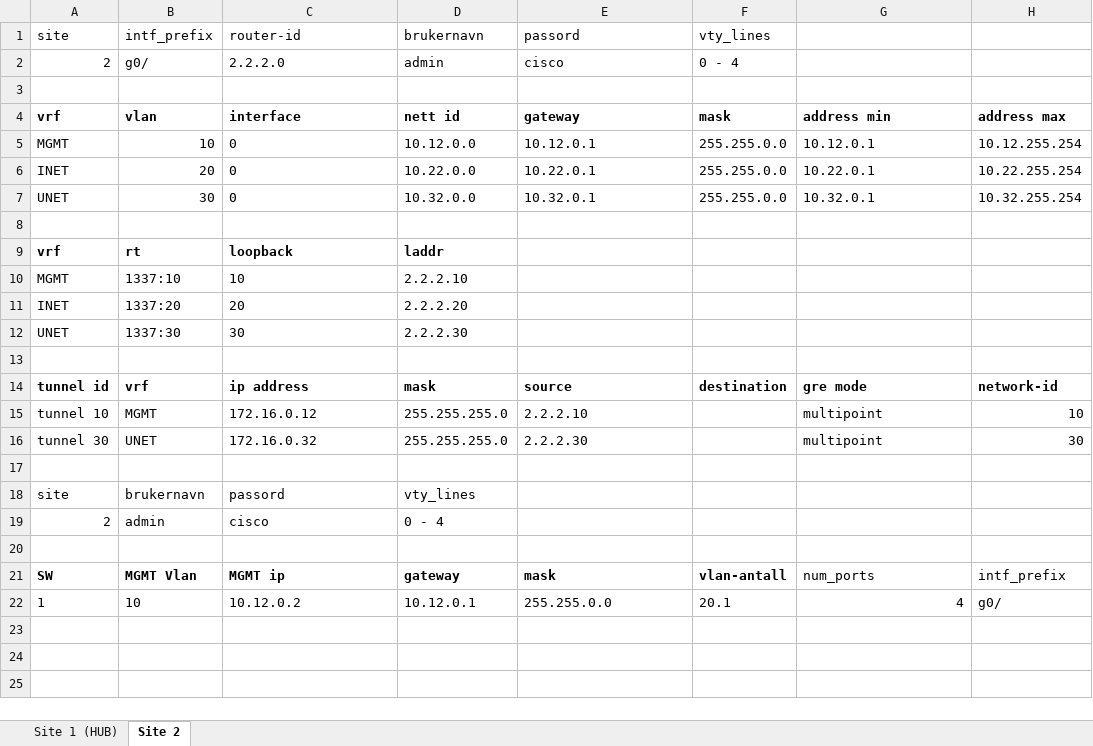
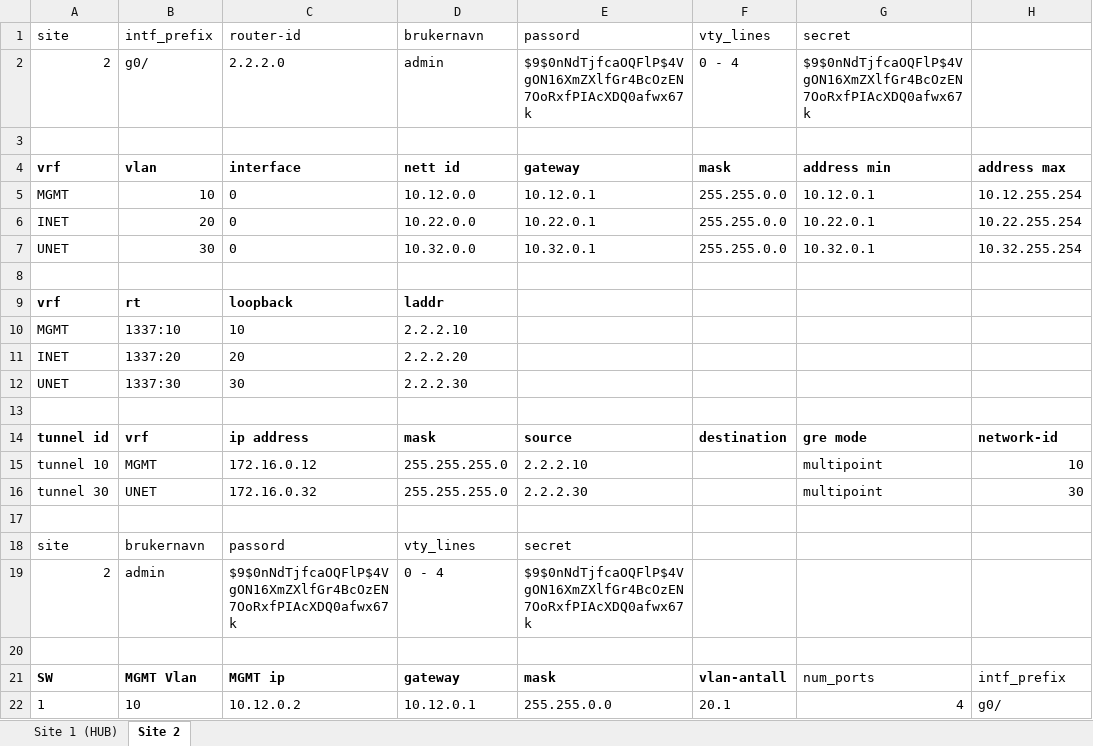
Before and after one commit to Yonatan1717/INI-scripts, an Excel workbook: demo.xlsx, sheet Site 2, drawn as a sheet; only a part is shown; values as stored, in another font and other column widths than the file's, no borders; table styles not drawn; the diff names each change by its address in the sheet, - before the commit and + after, or states it on an @@ line.

```diff
--- a/demo.xlsx (sheet Site 2)
+++ b/demo.xlsx (sheet Site 2)
-G1: (empty)
+G1: secret
-E2 (passord): cisco
+E2 (passord): $9$0nNdTjfcaOQFlP$4VgON16XmZXlfGr4BcOzEN7OoRxfPIAcXDQ0afwx67k
-G2 (secret): (empty)
+G2 (secret): $9$0nNdTjfcaOQFlP$4VgON16XmZXlfGr4BcOzEN7OoRxfPIAcXDQ0afwx67k
-E18 (passord): (empty)
+E18 (passord): secret
-C19 (router-id): cisco
+C19 (router-id): $9$0nNdTjfcaOQFlP$4VgON16XmZXlfGr4BcOzEN7OoRxfPIAcXDQ0afwx67k
-E19 (passord): (empty)
+E19 (passord): $9$0nNdTjfcaOQFlP$4VgON16XmZXlfGr4BcOzEN7OoRxfPIAcXDQ0afwx67k
```
Also changed, not shown: sheet Site 1 (HUB), 2 other files.
